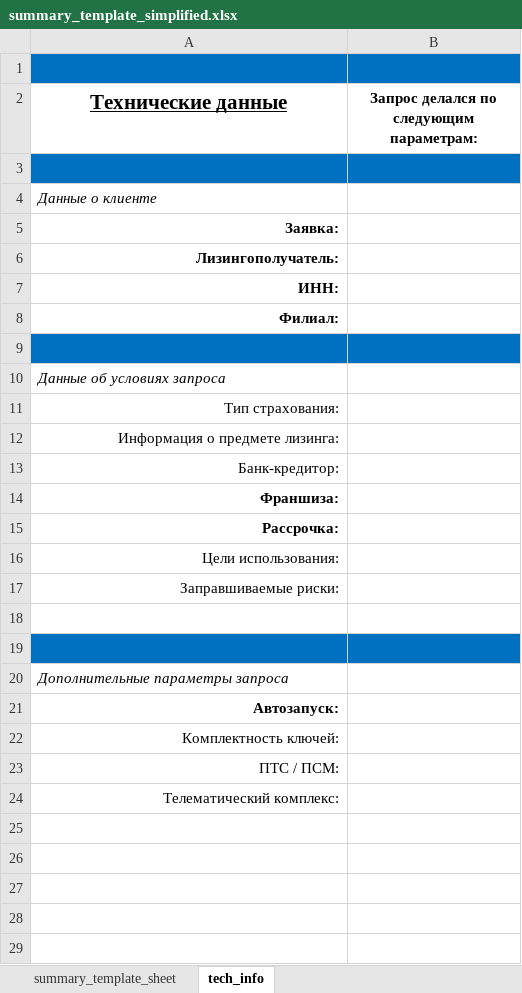
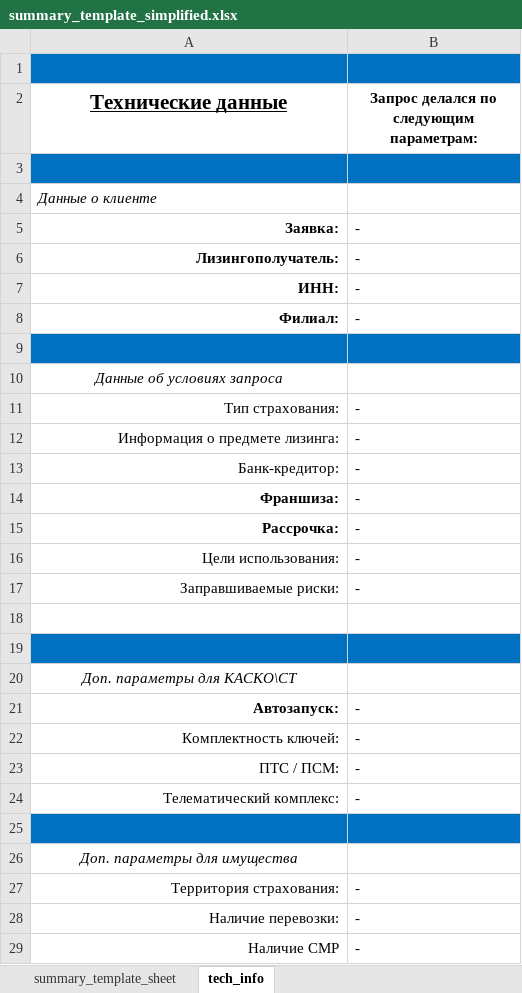
Before and after one commit to grigra27/flow_insur_requests, an Excel workbook: templates/summary_template_simplified.xlsx, sheet tech_info, drawn as a sheet; values as stored, in another font and other column widths than the file's, no borders; the diff names each change by its address in the sheet, - before the commit and + after, or states it on an @@ line.

Commit message:
update aaditional values for property handling

```diff
--- a/templates/summary_template_simplified.xlsx (sheet tech_info)
+++ b/templates/summary_template_simplified.xlsx (sheet tech_info)
-B5:B8: (empty)
+B5:B8: -
-A10 alignment: left
+A10 alignment: center
-B11:B17: (empty)
+B11:B17: -
-A20 (Технические данные): Дополнительные параметры запроса
+A20 (Технические данные): Доп. параметры для КАСКО\СТ
-A20 alignment: left
+A20 alignment: center
-B21:B24: (empty)
+B21:B24: -
+row 25: (empty)
+row 26: Доп. параметры для имущества
+row 27: Территория страхования: | -
+row 28: Наличие перевозки: | -
+row 29: Наличие СМР | -
```
Also changed, not shown: templates/summary_template.xlsx, 6 other files.
